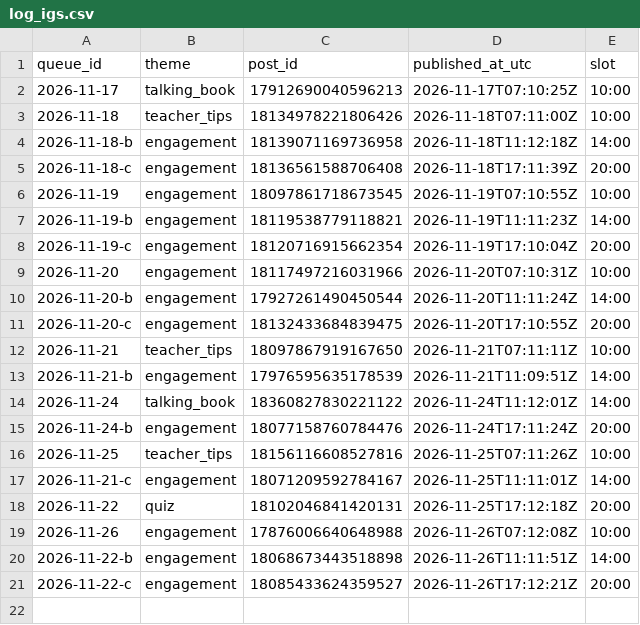
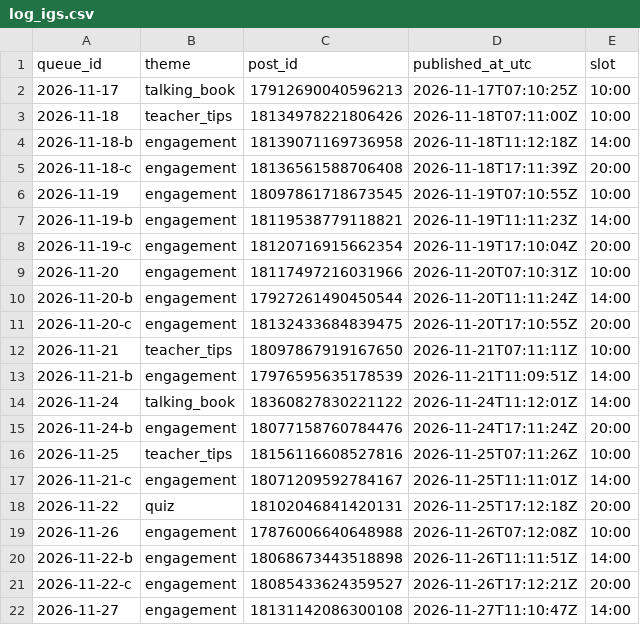
Before and after one commit to zraij/Athar-media-, a CSV file: autopilot/log_igs.csv, drawn as a sheet.

Commit message:
autopilot: ig story 2026-11-27

```diff
--- a/autopilot/log_igs.csv
+++ b/autopilot/log_igs.csv
@@ -21 +21,2 @@ queue_id,theme,post_id,published_at_utc,slot
 2026-11-22-c,engagement,18085433624359527,2026-11-26T17:12:21Z,20:00
+2026-11-27,engagement,18131142086300108,2026-11-27T11:10:47Z,14:00
```
Also changed, not shown: 2 other files.
